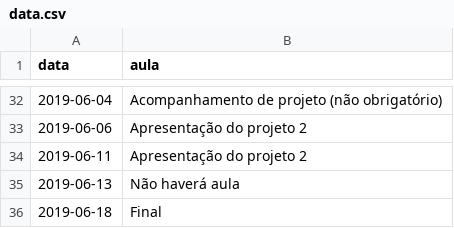
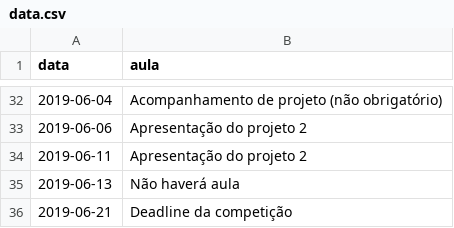
Before and after one commit to ProfLuciano/cd, a CSV file: pages/data.csv, drawn as a sheet; only a part is shown, gaps mark what is left out; removed rows and columns are numbered as before the commit, all else as after; the diff names each change by its address in the sheet, - before the commit and + after, or states it on an @@ line.

Commit message:
updating slides

```diff
--- a/pages/data.csv
+++ b/pages/data.csv
-row 36: 2019-06-18 | Final
+row 36: 2019-06-21 | Deadline da competição
```
